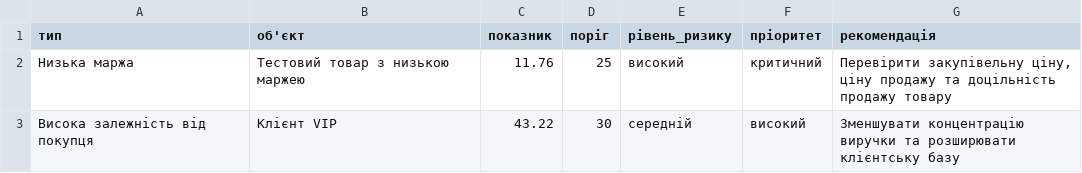
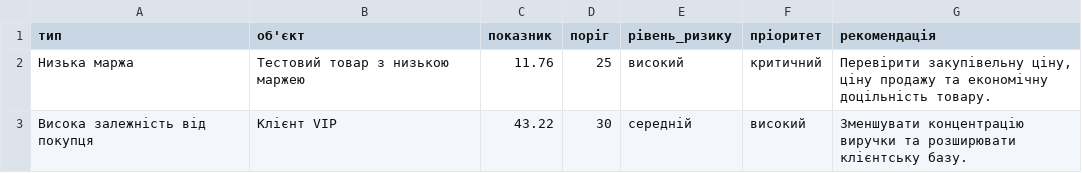
Before and after one commit to Shkarupii/ai-business-automation-lab, a CSV file: commercial-analysis/output/alerts-report.csv, drawn as a sheet.

```diff
--- a/commercial-analysis/output/alerts-report.csv
+++ b/commercial-analysis/output/alerts-report.csv
@@ -1,3 +1,3 @@
 тип,об'єкт,показник,поріг,рівень_ризику,пріоритет,рекомендація
-Низька маржа,Тестовий товар з низькою маржею,11.76,25,високий,критичний,"Перевірити закупівельну ціну, ціну продажу та доцільність продажу товару"
-Висока залежність від покупця,Клієнт VIP,43.22,30,середній,високий,Зменшувати концентрацію виручки та розширювати клієнтську базу
+Низька маржа,Тестовий товар з низькою маржею,11.76,25,високий,критичний,"Перевірити закупівельну ціну, ціну продажу та економічну доцільність товару."
+Висока залежність від покупця,Клієнт VIP,43.22,30,середній,високий,Зменшувати концентрацію виручки та розширювати клієнтську базу.
```
Also changed, not shown: 2 other files.
